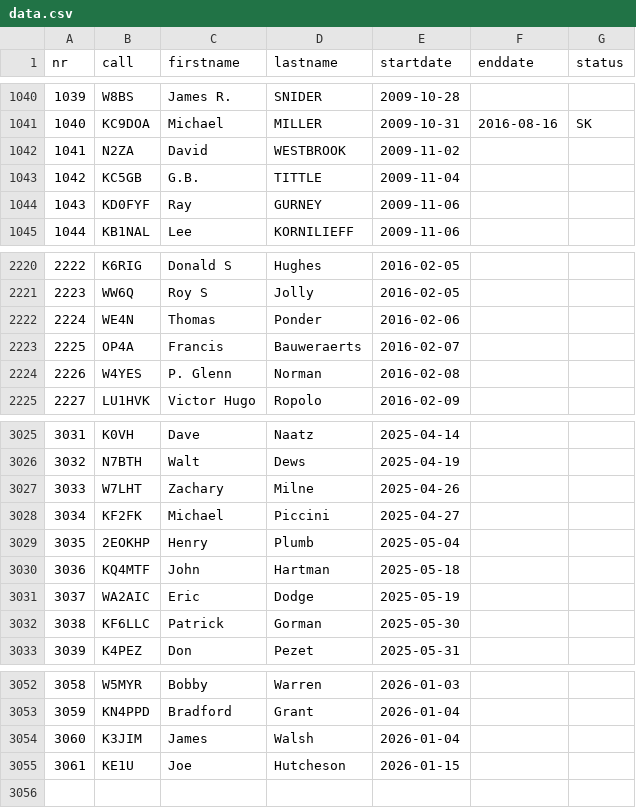
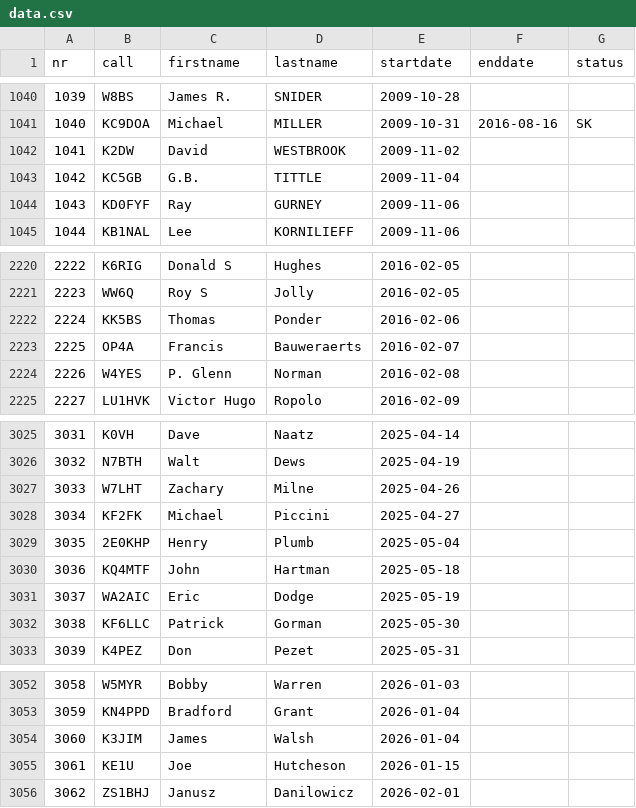
Before and after one commit to bjornekelund/dxlog, a CSV file: podxs/data.csv, drawn as a sheet; only a part is shown, gaps mark what is left out.

```diff
--- a/podxs/data.csv
+++ b/podxs/data.csv
@@ -1041,3 +1041,3 @@
 "1040","KC9DOA","Michael","MILLER","2009-10-31","2016-08-16","SK"
-"1041","N2ZA","David","WESTBROOK","2009-11-02","",""
+"1041","K2DW","David","WESTBROOK","2009-11-02","",""
 "1042","KC5GB","G.B.","TITTLE","2009-11-04","",""
@@ -2221,3 +2221,3 @@
 "2223","WW6Q","Roy S","Jolly","2016-02-05","",""
-"2224","WE4N","Thomas","Ponder","2016-02-06","",""
+"2224","KK5BS","Thomas","Ponder","2016-02-06","",""
 "2225","OP4A","Francis","Bauweraerts","2016-02-07","",""
@@ -3028,3 +3028,3 @@
 "3034","KF2FK","Michael","Piccini","2025-04-27","",""
-"3035","2EOKHP","Henry ","Plumb","2025-05-04","",""
+"3035","2E0KHP","Henry ","Plumb","2025-05-04","",""
 "3036","KQ4MTF","John","Hartman","2025-05-18","",""
@@ -3055 +3055,2 @@
 "3061","KE1U","Joe","Hutcheson","2026-01-15","",""
+"3062","ZS1BHJ","Janusz","Danilowicz","2026-02-01","",""
```
Also changed, not shown: dig/DIGLISTE.csv, 27 other files.
